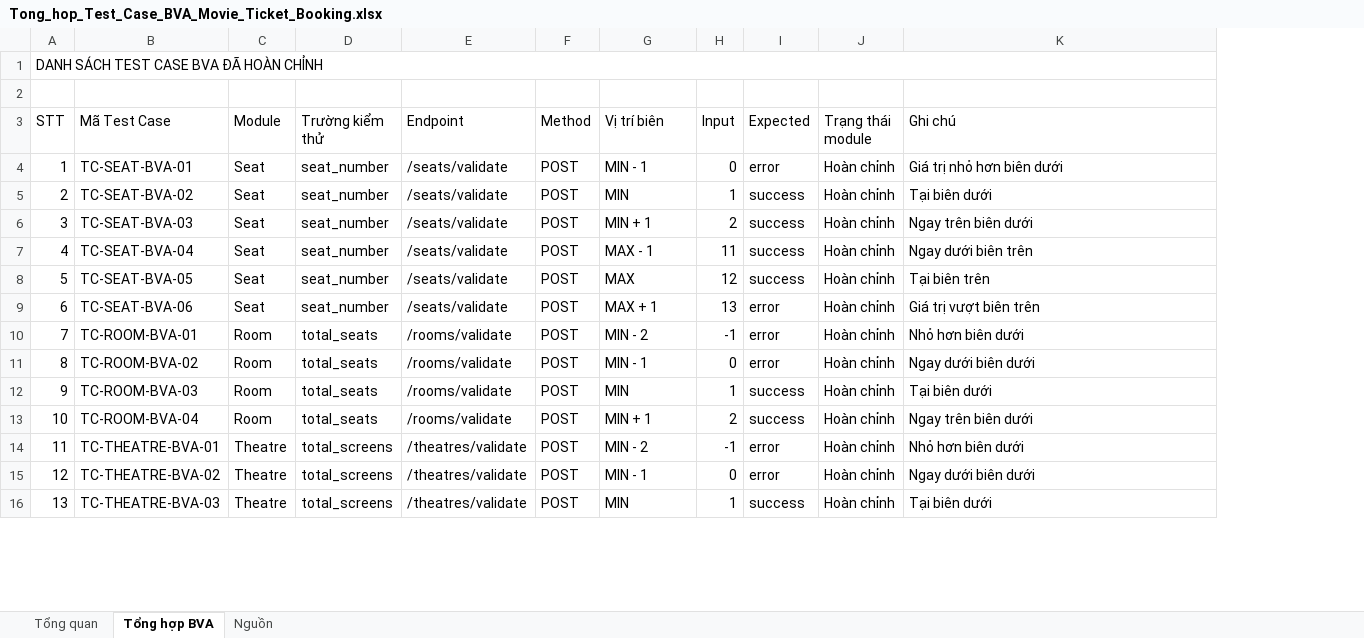
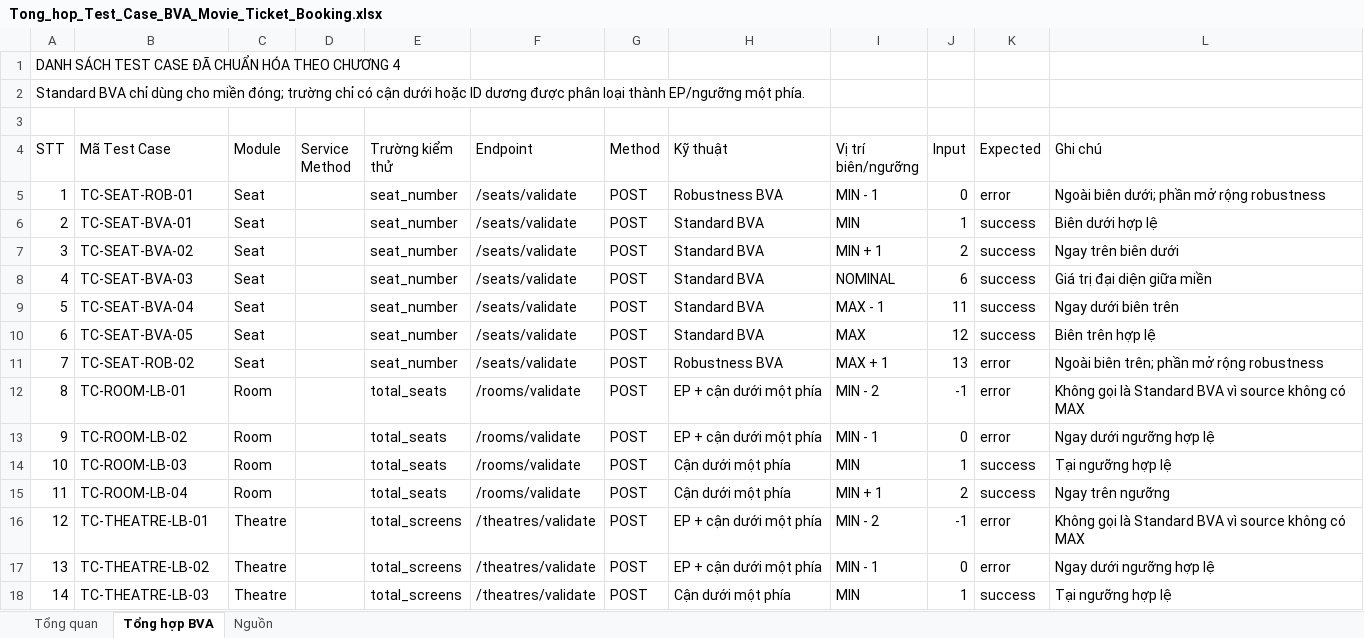
Before and after one commit to TranHuuLoiDev/KCPM, an Excel workbook: Tong_hop_Test_Case_BVA_Movie_Ticket_Booking.xlsx, sheet Tổng hợp BVA, drawn as a sheet; only a part is shown; values as stored, in another font and other column widths than the file's, no cell formats; conditional formats and table styles not drawn; removed rows and columns are numbered as before the commit, all else as after; the diff covers the shown part only; the diff names each change by its address in the sheet, - before the commit and + after, or states it on an @@ line.

```diff
--- a/Tong_hop_Test_Case_BVA_Movie_Ticket_Booking.xlsx (sheet Tổng hợp BVA)
+++ b/Tong_hop_Test_Case_BVA_Movie_Ticket_Booking.xlsx (sheet Tổng hợp BVA)
+column D (Service Method), empty
+column H (Kỹ thuật), rows 6-18: Standard BVA | Standard BVA | Standard BVA | Standard BVA | Standard BVA | Robustness BVA | EP + cận dưới một phía | EP + cận dưới một phía | Cận dưới một phía | Cận dưới một phía | EP + cận dưới một phía | EP + cận dưới một phía | Cận dưới một phía
-column J (Trạng thái module), rows 4-16: all Hoàn chỉnh
@@ column A (STT) renumbered from row 1 down @@
-A1:K1 merged
+row 3: (empty)
-I4: Vị trí biên
+I4: Vị trí biên/ngưỡng
+row 5: 1 | TC-SEAT-ROB-01 | Seat |  | seat_number | /seats/validate | POST | Robustness BVA | MIN - 1 | 0 | error | Ngoài biên dưới; phần mở rộng robustness
-I6 (Vị trí biên/ngưỡng): MIN - 1
+I6 (Vị trí biên/ngưỡng): MIN
-J6 (Input): 0
+J6 (Input): 1
-K6 (Expected): error
+K6 (Expected): success
-L6 (Ghi chú): Giá trị nhỏ hơn biên dưới
+L6 (Ghi chú): Biên dưới hợp lệ
-I7 (Vị trí biên/ngưỡng): MIN
+I7 (Vị trí biên/ngưỡng): MIN + 1
-J7 (Input): 1
+J7 (Input): 2
-L7 (Ghi chú): Tại biên dưới
+L7 (Ghi chú): Ngay trên biên dưới
-I8 (Vị trí biên/ngưỡng): MIN + 1
+I8 (Vị trí biên/ngưỡng): NOMINAL
-J8 (Input): 2
+J8 (Input): 6
-L8 (Ghi chú): Ngay trên biên dưới
+L8 (Ghi chú): Giá trị đại diện giữa miền
-L10 (Ghi chú): Tại biên trên
+L10 (Ghi chú): Biên trên hợp lệ
-B11 (Mã Test Case): TC-SEAT-BVA-06
+B11 (Mã Test Case): TC-SEAT-ROB-02
-L11 (Ghi chú): Giá trị vượt biên trên
+L11 (Ghi chú): Ngoài biên trên; phần mở rộng robustness
-B12 (Mã Test Case): TC-ROOM-BVA-01
+B12 (Mã Test Case): TC-ROOM-LB-01
-L12 (Ghi chú): Nhỏ hơn biên dưới
+L12 (Ghi chú): Không gọi là Standard BVA vì source không có MAX
-B13 (Mã Test Case): TC-ROOM-BVA-02
+B13 (Mã Test Case): TC-ROOM-LB-02
-L13 (Ghi chú): Ngay dưới biên dưới
+L13 (Ghi chú): Ngay dưới ngưỡng hợp lệ
-B14 (Mã Test Case): TC-ROOM-BVA-03
+B14 (Mã Test Case): TC-ROOM-LB-03
-L14 (Ghi chú): Tại biên dưới
+L14 (Ghi chú): Tại ngưỡng hợp lệ
-B15 (Mã Test Case): TC-ROOM-BVA-04
+B15 (Mã Test Case): TC-ROOM-LB-04
-L15 (Ghi chú): Ngay trên biên dưới
+L15 (Ghi chú): Ngay trên ngưỡng
-B16 (Mã Test Case): TC-THEATRE-BVA-01
+B16 (Mã Test Case): TC-THEATRE-LB-01
-L16 (Ghi chú): Nhỏ hơn biên dưới
+L16 (Ghi chú): Không gọi là Standard BVA vì source không có MAX
-B17 (Mã Test Case): TC-THEATRE-BVA-02
+B17 (Mã Test Case): TC-THEATRE-LB-02
-L17 (Ghi chú): Ngay dưới biên dưới
+L17 (Ghi chú): Ngay dưới ngưỡng hợp lệ
-B18 (Mã Test Case): TC-THEATRE-BVA-03
+B18 (Mã Test Case): TC-THEATRE-LB-03
-L18 (Ghi chú): Tại biên dưới
+L18 (Ghi chú): Tại ngưỡng hợp lệ
```
Also changed, not shown: 1 added row and 27 edited cells elsewhere in this sheet, sheet Nguồn, sheet Tổng quan, cell formats, formulas that keep their value, charts or pictures, Tong_hop_Test_Case_BVA.xlsx, 7 other files.
